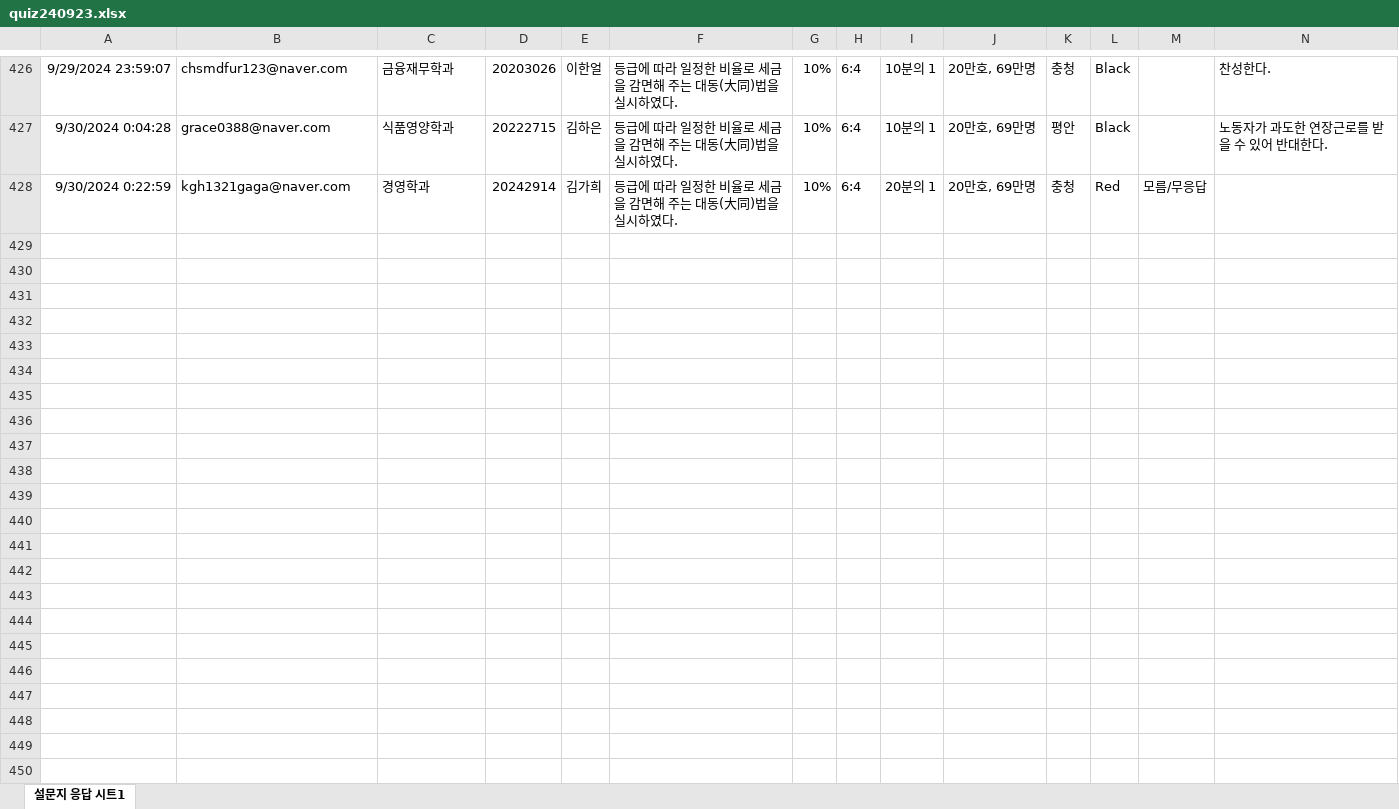
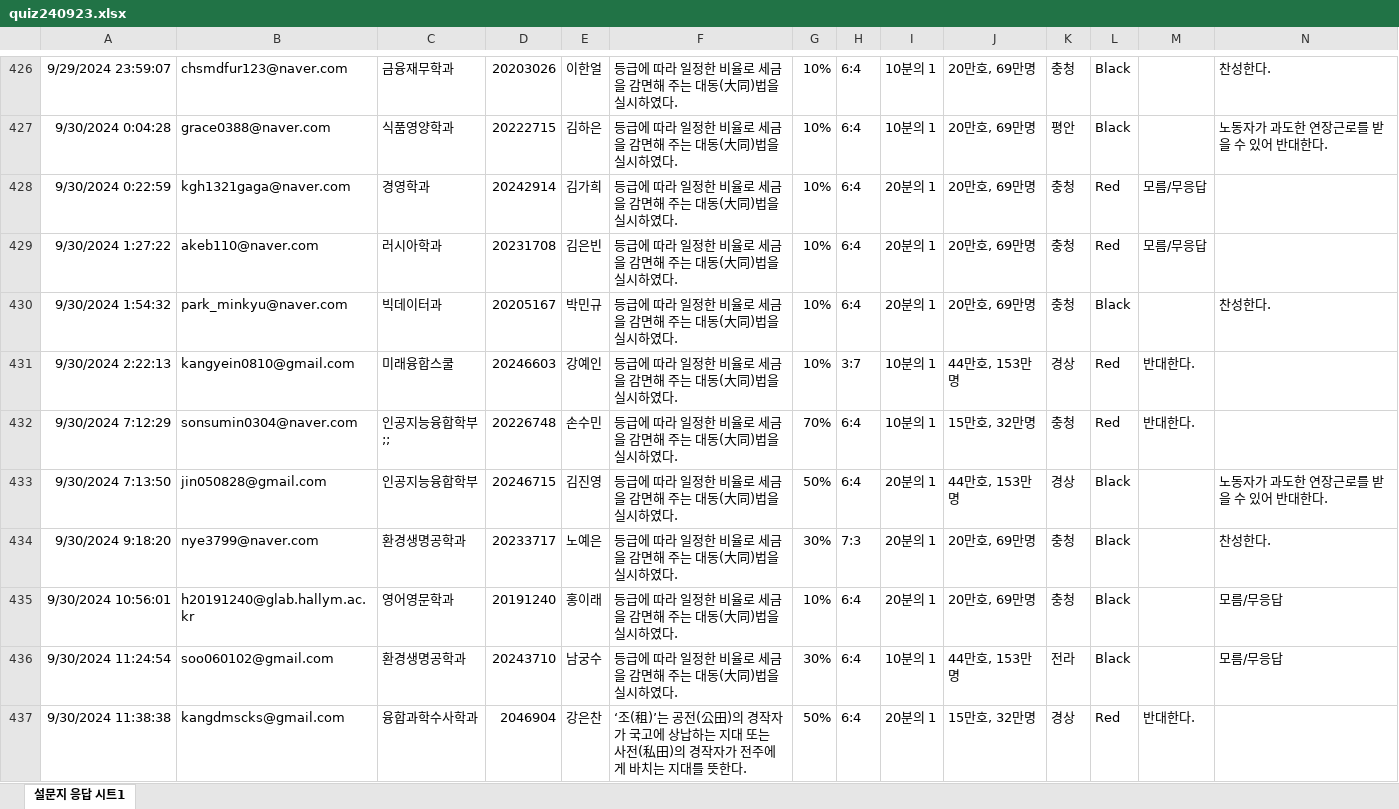
Before and after one commit to kwlee58/class202501, an Excel workbook: R/data/quiz240923.xlsx, sheet 설문지 응답 시트1, drawn as a sheet; only a part is shown, gaps mark what is left out; values as stored, in another font and other column widths than the file's, no borders; table styles not drawn; the diff covers the shown part only; the diff names each change by its address in the sheet, - before the commit and + after, or states it on an @@ line.

```diff
--- a/R/data/quiz240923.xlsx (sheet 설문지 응답 시트1)
+++ b/R/data/quiz240923.xlsx (sheet 설문지 응답 시트1)
+row 429: 9/30/2024 1:27:22 | akeb110@naver.com | 러시아학과 | 20231708 | 김은빈 | 등급에 따라 일정한 비율로 세금을 감면해 주는 대동(大同)법을 실시하였다. | 10% | 6:4 | 20분의 1 | 20만호, 69만명 | 충청 | Red | 모름/무응답
+row 430: 9/30/2024 1:54:32 | park_minkyu@naver.com | 빅데이터과 | 20205167 | 박민규 | 등급에 따라 일정한 비율로 세금을 감면해 주는 대동(大同)법을 실시하였다. | 10% | 6:4 | 20분의 1 | 20만호, 69만명 | 충청 | Black |  | 찬성한다.
+row 431: 9/30/2024 2:22:13 | kangyein0810@gmail.com | 미래융합스쿨 | 20246603 | 강예인 | 등급에 따라 일정한 비율로 세금을 감면해 주는 대동(大同)법을 실시하였다. | 10% | 3:7 | 10분의 1 | 44만호, 153만명 | 경상 | Red | 반대한다.
+row 432: 9/30/2024 7:12:29 | sonsumin0304@naver.com | 인공지능융합학부;; | 20226748 | 손수민 | 등급에 따라 일정한 비율로 세금을 감면해 주는 대동(大同)법을 실시하였다. | 70% | 6:4 | 10분의 1 | 15만호, 32만명 | 충청 | Red | 반대한다.
+row 433: 9/30/2024 7:13:50 | jin050828@gmail.com | 인공지능융합학부 | 20246715 | 김진영 | 등급에 따라 일정한 비율로 세금을 감면해 주는 대동(大同)법을 실시하였다. | 50% | 6:4 | 20분의 1 | 44만호, 153만명 | 경상 | Black |  | 노동자가 과도한 연장근로를 받을 수 있어 반대한다.
+row 434: 9/30/2024 9:18:20 | nye3799@naver.com | 환경생명공학과 | 20233717 | 노예은 | 등급에 따라 일정한 비율로 세금을 감면해 주는 대동(大同)법을 실시하였다. | 30% | 7:3 | 20분의 1 | 20만호, 69만명 | 충청 | Black |  | 찬성한다.
+row 435: 9/30/2024 10:56:01 | h20191240@glab.hallym.ac.kr | 영어영문학과 | 20191240 | 홍이래 | 등급에 따라 일정한 비율로 세금을 감면해 주는 대동(大同)법을 실시하였다. | 10% | 6:4 | 20분의 1 | 20만호, 69만명 | 충청 | Black |  | 모름/무응답
+row 436: 9/30/2024 11:24:54 | soo060102@gmail.com | 환경생명공학과 | 20243710 | 남궁수 | 등급에 따라 일정한 비율로 세금을 감면해 주는 대동(大同)법을 실시하였다. | 30% | 6:4 | 10분의 1 | 44만호, 153만명 | 전라 | Black |  | 모름/무응답
+row 437: 9/30/2024 11:38:38 | kangdmscks@gmail.com | 융합과학수사학과 | 2046904 | 강은찬 | ‘조(租)’는 공전(公田)의 경작자가 국고에 상납하는 지대 또는 사전(私田)의 경작자가 전주에게 바치는 지대를 뜻한다. | 50% | 6:4 | 20분의 1 | 15만호, 32만명 | 경상 | Red | 반대한다.
```
Also changed, not shown: 9 added rows elsewhere in this sheet, R/data/quiz240923_tmp.xlsx, 23 other files.
